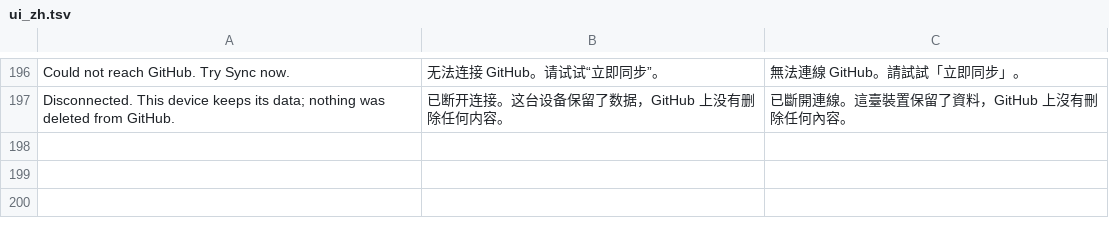
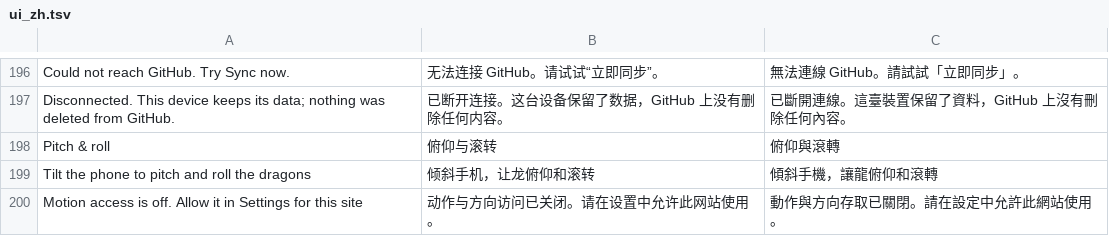
Before and after one commit to foglet/fogday, a TSV file: cn-dr/_build/data/ui_zh.tsv, drawn as a sheet; only a part is shown, gaps mark what is left out.

```diff
--- a/cn-dr/_build/data/ui_zh.tsv
+++ b/cn-dr/_build/data/ui_zh.tsv
@@ -197 +197,4 @@ Could not reach GitHub. Try Sync now.	无法连接 GitHub。请试试“立即
 Disconnected. This device keeps its data; nothing was deleted from GitHub.	已断开连接。这台设备保留了数据，GitHub 上没有删除任何内容。	已斷開連線。這臺裝置保留了資料，GitHub 上沒有刪除任何內容。
+Pitch & roll	俯仰与滚转	俯仰與滾轉
+Tilt the phone to pitch and roll the dragons	倾斜手机，让龙俯仰和滚转	傾斜手機，讓龍俯仰和滾轉
+Motion access is off. Allow it in Settings for this site	动作与方向访问已关闭。请在设置中允许此网站使用。	動作與方向存取已關閉。請在設定中允許此網站使用。
```
Also changed, not shown: 2 other files.
